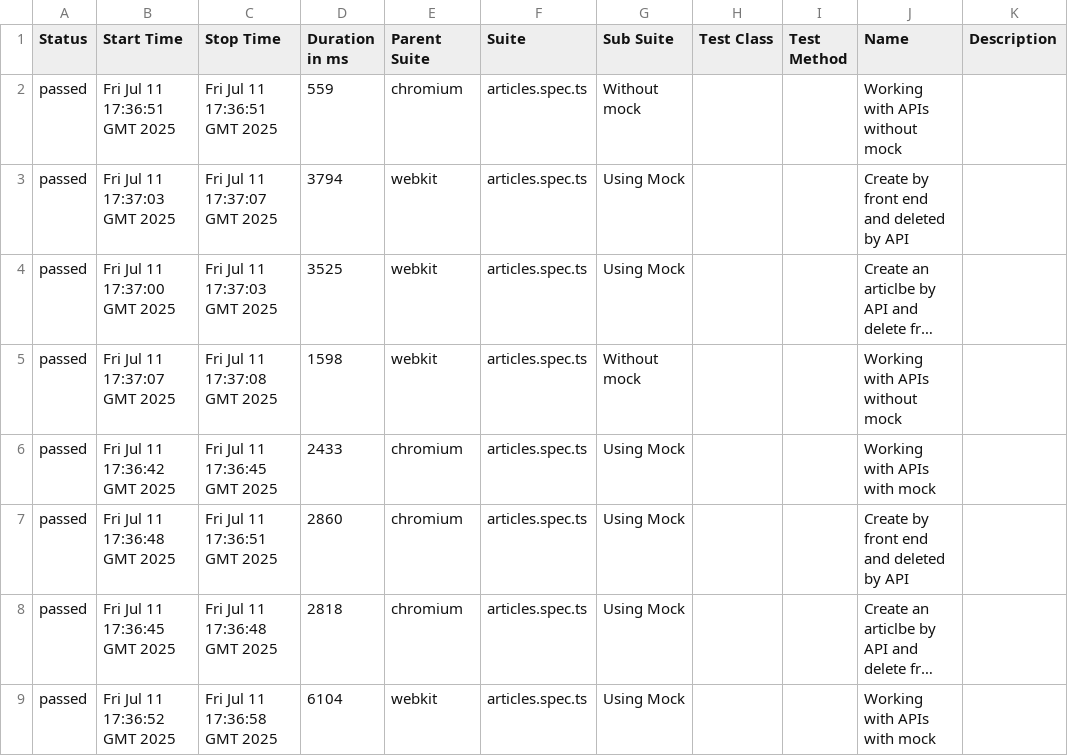
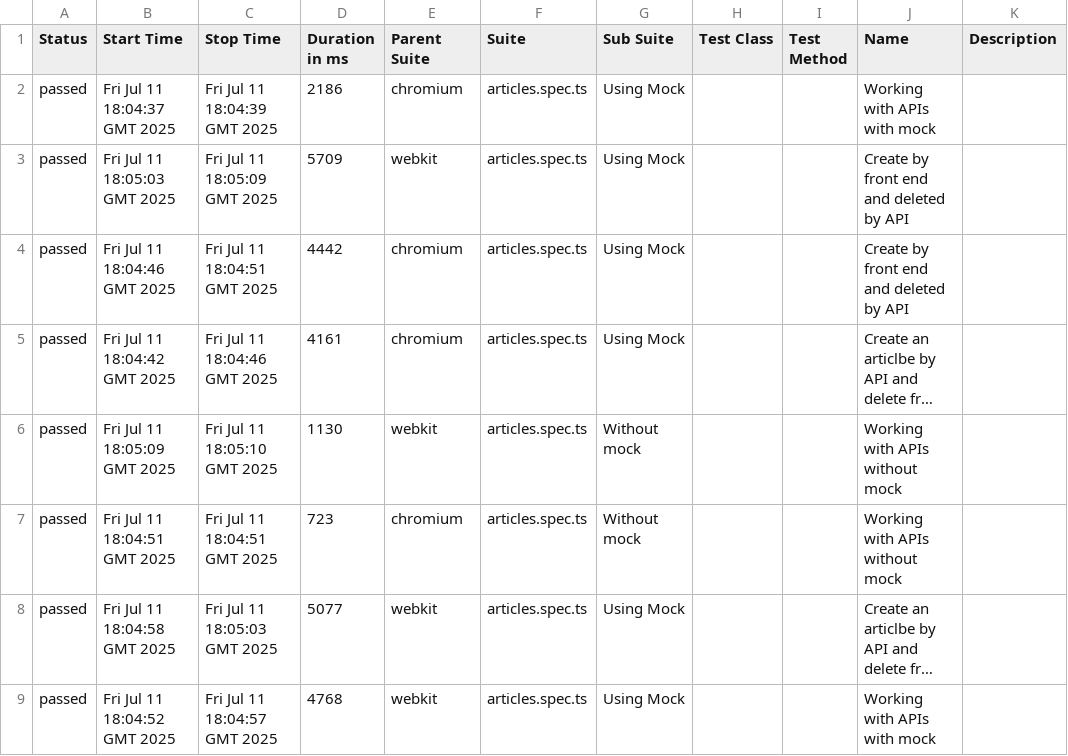
Before and after one commit to carlosmanzatto/playwright-01, a CSV file: 4/data/suites.csv, drawn as a sheet; long unchanged cells end in …; removed rows and columns are numbered as before the commit, all else as after; the diff names each change by its address in the sheet, - before the commit and + after, or states it on an @@ line.

```diff
--- a/4/data/suites.csv
+++ b/4/data/suites.csv
-B2 (Start Time): Fri Jul 11 17:36:51 GMT 2025
+B2 (Start Time): Fri Jul 11 18:04:37 GMT 2025
-C2 (Stop Time): Fri Jul 11 17:36:51 GMT 2025
+C2 (Stop Time): Fri Jul 11 18:04:39 GMT 2025
-D2 (Duration in ms): 559
+D2 (Duration in ms): 2186
-G2 (Sub Suite): Without mock
+G2 (Sub Suite): Using Mock
-J2 (Name): Working with APIs without mock
+J2 (Name): Working with APIs with mock
-B3 (Start Time): Fri Jul 11 17:37:03 GMT 2025
+B3 (Start Time): Fri Jul 11 18:05:03 GMT 2025
-C3 (Stop Time): Fri Jul 11 17:37:07 GMT 2025
+C3 (Stop Time): Fri Jul 11 18:05:09 GMT 2025
-D3 (Duration in ms): 3794
+D3 (Duration in ms): 5709
+row 4: passed | Fri Jul 11 18:04:46 GMT 2025 | Fri Jul 11 18:04:51 GMT 2025 | 4442 | chromium | articles.spec.ts | Using Mock |  |  | Create by front end and deleted by API
-B5 (Start Time): Fri Jul 11 17:37:00 GMT 2025
+B5 (Start Time): Fri Jul 11 18:04:42 GMT 2025
-C5 (Stop Time): Fri Jul 11 17:37:03 GMT 2025
+C5 (Stop Time): Fri Jul 11 18:04:46 GMT 2025
-D5 (Duration in ms): 3525
+D5 (Duration in ms): 4161
-E5 (Parent Suite): webkit
+E5 (Parent Suite): chromium
-B6 (Start Time): Fri Jul 11 17:37:07 GMT 2025
+B6 (Start Time): Fri Jul 11 18:05:09 GMT 2025
-C6 (Stop Time): Fri Jul 11 17:37:08 GMT 2025
+C6 (Stop Time): Fri Jul 11 18:05:10 GMT 2025
-D6 (Duration in ms): 1598
+D6 (Duration in ms): 1130
-B7 (Start Time): Fri Jul 11 17:36:42 GMT 2025
+B7 (Start Time): Fri Jul 11 18:04:51 GMT 2025
-C7 (Stop Time): Fri Jul 11 17:36:45 GMT 2025
+C7 (Stop Time): Fri Jul 11 18:04:51 GMT 2025
-D7 (Duration in ms): 2433
+D7 (Duration in ms): 723
-G7 (Sub Suite): Using Mock
+G7 (Sub Suite): Without mock
-J7 (Name): Working with APIs with mock
+J7 (Name): Working with APIs without mock
-row 7: passed | Fri Jul 11 17:36:48 GMT 2025 | Fri Jul 11 17:36:51 GMT 2025 | 2860 | chromium | articles.spec.ts | Using Mock |  |  | Create by front end and deleted by API
-B8 (Start Time): Fri Jul 11 17:36:45 GMT 2025
+B8 (Start Time): Fri Jul 11 18:04:58 GMT 2025
-C8 (Stop Time): Fri Jul 11 17:36:48 GMT 2025
+C8 (Stop Time): Fri Jul 11 18:05:03 GMT 2025
-D8 (Duration in ms): 2818
+D8 (Duration in ms): 5077
-E8 (Parent Suite): chromium
+E8 (Parent Suite): webkit
-B9 (Start Time): Fri Jul 11 17:36:52 GMT 2025
+B9 (Start Time): Fri Jul 11 18:04:52 GMT 2025
-C9 (Stop Time): Fri Jul 11 17:36:58 GMT 2025
+C9 (Stop Time): Fri Jul 11 18:04:57 GMT 2025
-D9 (Duration in ms): 6104
+D9 (Duration in ms): 4768
```
Also changed, not shown: 51 other files.
